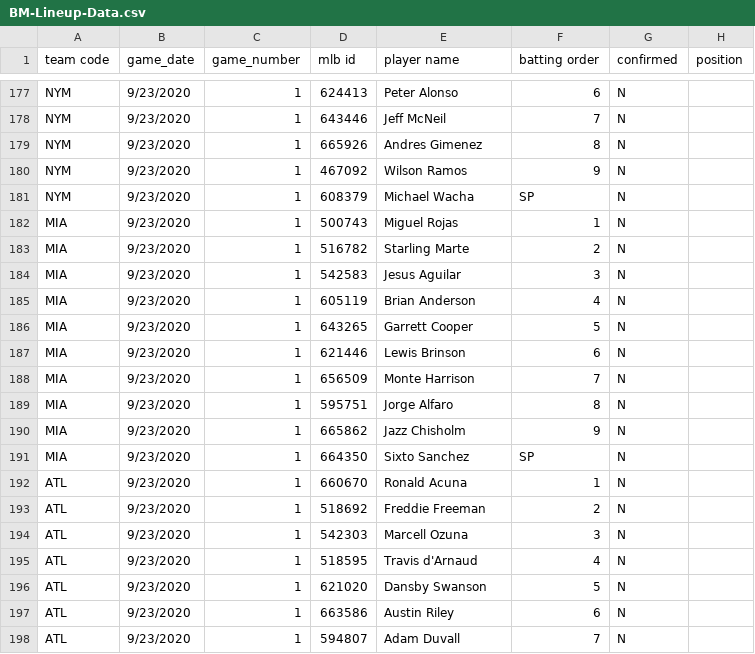
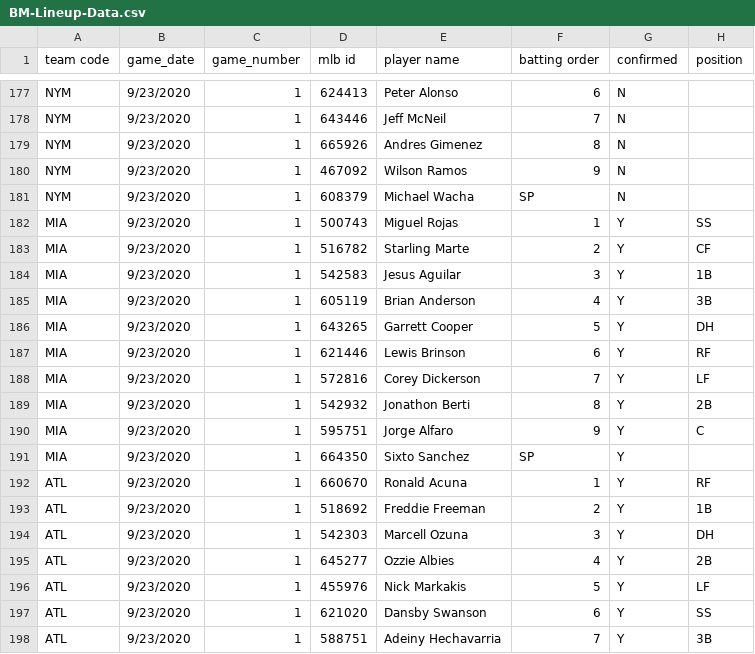
Before and after one commit to justinmof/MLBSheets-CSV-Files, a CSV file: BM-Lineup-Data.csv, drawn as a sheet; only a part is shown, gaps mark what is left out; the diff covers the shown part only.

```diff
--- a/BM-Lineup-Data.csv
+++ b/BM-Lineup-Data.csv
@@ -181,18 +181,18 @@ NYM,9/23/2020,1,467092,Wilson Ramos,9,N,
 NYM,9/23/2020,1,608379,Michael Wacha,SP,N,
-MIA,9/23/2020,1,500743,Miguel Rojas,1,N,
-MIA,9/23/2020,1,516782,Starling Marte,2,N,
-MIA,9/23/2020,1,542583,Jesus Aguilar,3,N,
-MIA,9/23/2020,1,605119,Brian Anderson,4,N,
-MIA,9/23/2020,1,643265,Garrett Cooper,5,N,
-MIA,9/23/2020,1,621446,Lewis Brinson,6,N,
-MIA,9/23/2020,1,656509,Monte Harrison,7,N,
-MIA,9/23/2020,1,595751,Jorge Alfaro,8,N,
-MIA,9/23/2020,1,665862,Jazz Chisholm,9,N,
-MIA,9/23/2020,1,664350,Sixto Sanchez,SP,N,
-ATL,9/23/2020,1,660670,Ronald Acuna,1,N,
-ATL,9/23/2020,1,518692,Freddie Freeman,2,N,
-ATL,9/23/2020,1,542303,Marcell Ozuna,3,N,
-ATL,9/23/2020,1,518595,Travis d'Arnaud,4,N,
-ATL,9/23/2020,1,621020,Dansby Swanson,5,N,
-ATL,9/23/2020,1,663586,Austin Riley,6,N,
-ATL,9/23/2020,1,594807,Adam Duvall,7,N,
+MIA,9/23/2020,1,500743,Miguel Rojas,1,Y,SS
+MIA,9/23/2020,1,516782,Starling Marte,2,Y,CF
+MIA,9/23/2020,1,542583,Jesus Aguilar,3,Y,1B
+MIA,9/23/2020,1,605119,Brian Anderson,4,Y,3B
+MIA,9/23/2020,1,643265,Garrett Cooper,5,Y,DH
+MIA,9/23/2020,1,621446,Lewis Brinson,6,Y,RF
+MIA,9/23/2020,1,572816,Corey Dickerson,7,Y,LF
+MIA,9/23/2020,1,542932,Jonathon Berti,8,Y,2B
+MIA,9/23/2020,1,595751,Jorge Alfaro,9,Y,C
+MIA,9/23/2020,1,664350,Sixto Sanchez,SP,Y,
+ATL,9/23/2020,1,660670,Ronald Acuna,1,Y,RF
+ATL,9/23/2020,1,518692,Freddie Freeman,2,Y,1B
+ATL,9/23/2020,1,542303,Marcell Ozuna,3,Y,DH
+ATL,9/23/2020,1,645277,Ozzie Albies,4,Y,2B
+ATL,9/23/2020,1,455976,Nick Markakis,5,Y,LF
+ATL,9/23/2020,1,621020,Dansby Swanson,6,Y,SS
+ATL,9/23/2020,1,588751,Adeiny Hechavarria,7,Y,3B
```
Also changed, not shown: 96 edited cells elsewhere in this file, BM-Lineup-Data1.csv.
